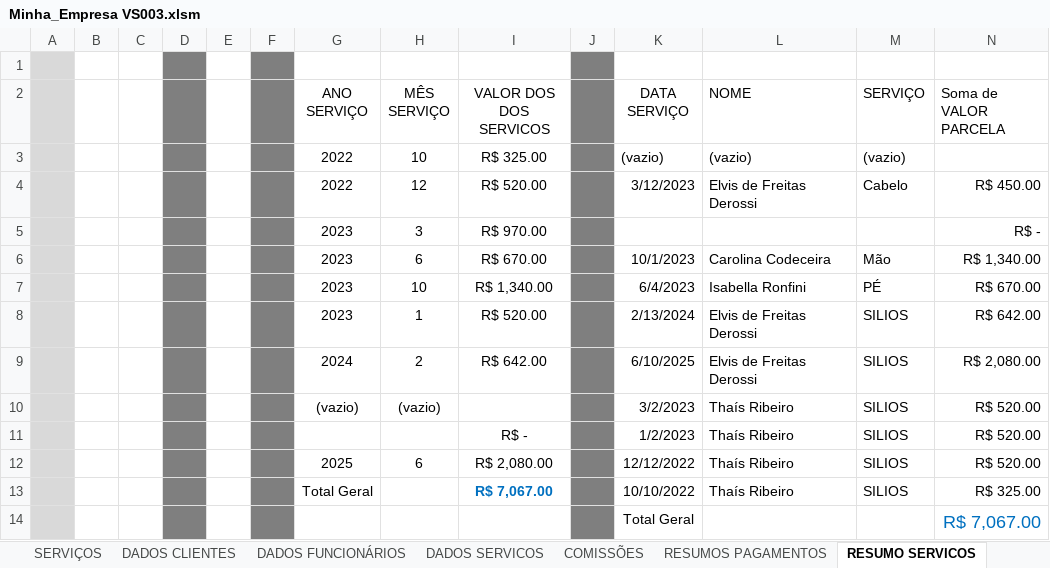
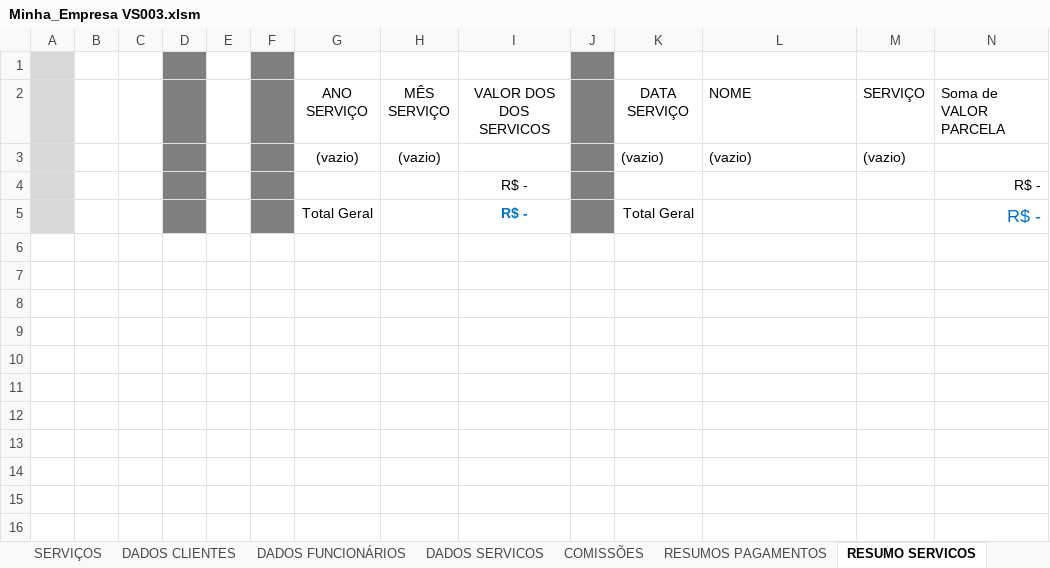
Before and after one commit to Guerreiro015/ALURA, an Excel workbook: Minha_Empresa VS003.xlsm, sheet RESUMO SERVICOS, drawn as a sheet; values as stored, in another font and other column widths than the file's, no borders; charts and pictures not drawn; removed rows and columns are numbered as before the commit, all else as after; the diff names each change by its address in the sheet, - before the commit and + after, or states it on an @@ line.

```diff
--- a/Minha_Empresa VS003.xlsm (sheet RESUMO SERVICOS)
+++ b/Minha_Empresa VS003.xlsm (sheet RESUMO SERVICOS)
-G3 (ANO SERVIÇO): 2022
+G3 (ANO SERVIÇO): (vazio)
-H3 (MÊS SERVIÇO): 10
+H3 (MÊS SERVIÇO): (vazio)
-I3 (VALOR DOS DOS SERVICOS): R$ 325.00
+I3 (VALOR DOS DOS SERVICOS): (empty)
-row 4:  |  |  |  |  |  | 2022 | 12 | R$ 520.00 |  | 3/12/2023 | Elvis de Freitas Derossi | Cabelo | R$ 450.00
-row 5:  |  |  |  |  |  | 2023 | 3 | R$ 970.00 |  |  |  |  | R$ -
-row 6:  |  |  |  |  |  | 2023 | 6 | R$ 670.00 |  | 10/1/2023 | Carolina Codeceira | Mão | R$ 1,340.00
-row 7:  |  |  |  |  |  | 2023 | 10 | R$ 1,340.00 |  | 6/4/2023 | Isabella Ronfini | PÉ | R$ 670.00
-row 8:  |  |  |  |  |  | 2023 | 1 | R$ 520.00 |  | 2/13/2024 | Elvis de Freitas Derossi | SILIOS | R$ 642.00
-row 9:  |  |  |  |  |  | 2024 | 2 | R$ 642.00 |  | 6/10/2025 | Elvis de Freitas Derossi | SILIOS | R$ 2,080.00
-row 10:  |  |  |  |  |  | (vazio) | (vazio) |  |  | 3/2/2023 | Thaís Ribeiro | SILIOS | R$ 520.00
-row 11:  |  |  |  |  |  |  |  | R$ - |  | 1/2/2023 | Thaís Ribeiro | SILIOS | R$ 520.00
-row 12:  |  |  |  |  |  | 2025 | 6 | R$ 2,080.00 |  | 12/12/2022 | Thaís Ribeiro | SILIOS | R$ 520.00
-row 13:  |  |  |  |  |  | Total Geral |  | R$ 7,067.00 |  | 10/10/2022 | Thaís Ribeiro | SILIOS | R$ 325.00
-row 14:  |  |  |  |  |  |  |  |  |  | Total Geral |  |  | R$ 7,067.00
+row 4:  |  |  |  |  |  |  |  | R$ - |  |  |  |  | R$ -
+row 5:  |  |  |  |  |  | Total Geral |  | R$ - |  | Total Geral |  |  | R$ -
```
Also changed, not shown: sheet DADOS SERVICOS, sheet RESUMOS PAGAMENTOS, sheet DADOS CLIENTES, sheet COMISSÕES, sheet RESUMOS COMISSÕES, sheet DADOS FUNCIONÁRIOS, 1 more sheet, charts or pictures.
